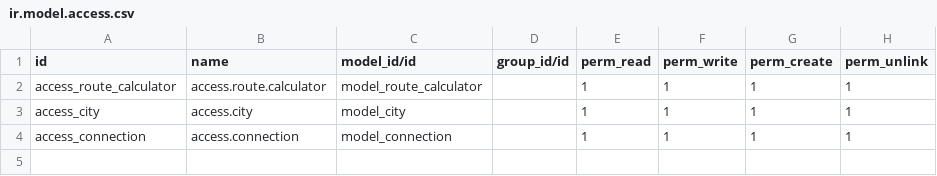
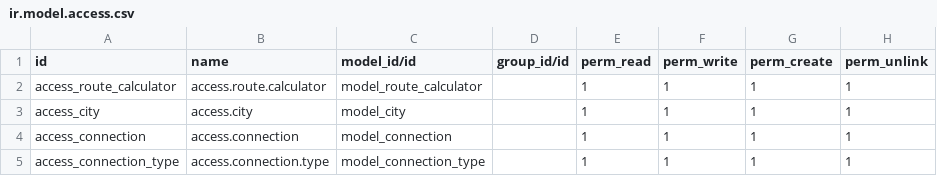
Before and after one commit to Lupinheiroi2t/pruebas-16, a CSV file: CalculadorRutas/security/ir.model.access.csv, drawn as a sheet; the diff names each change by its address in the sheet, - before the commit and + after, or states it on an @@ line.

```diff
--- a/CalculadorRutas/security/ir.model.access.csv
+++ b/CalculadorRutas/security/ir.model.access.csv
+row 5: access_connection_type | access.connection.type | model_connection_type |  | 1 | 1 | 1 | 1
```
Also changed, not shown: 1 other file.
